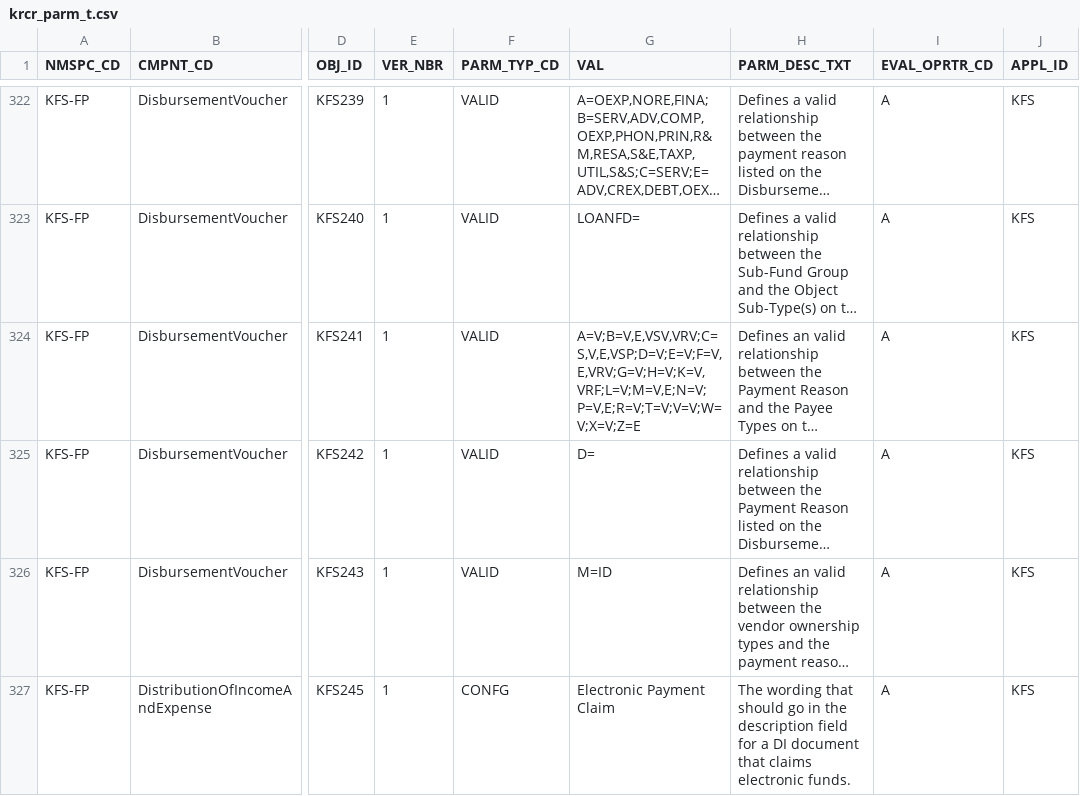
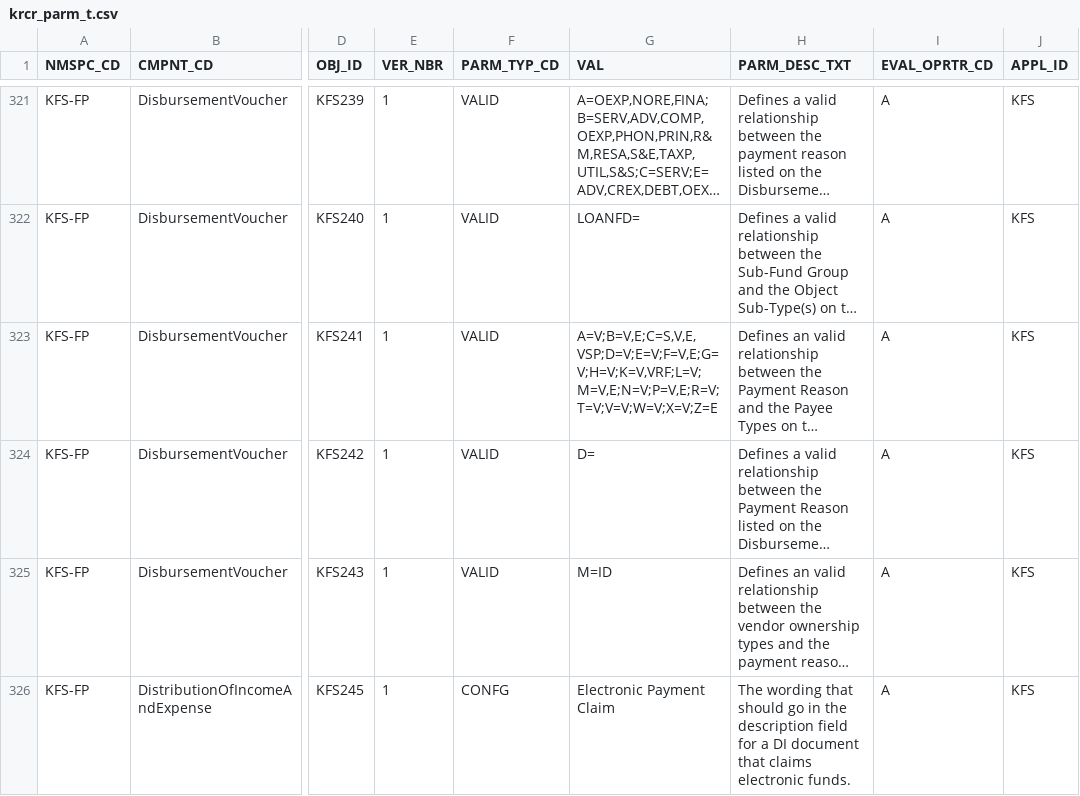
Before and after one commit to kuali/kfs, a CSV file: work/db/rice-data/bootstrap/krcr_parm_t.csv, drawn as a sheet; only a part is shown, gaps mark what is left out; long unchanged cells end in …; addresses are those after the commit; the diff covers the shown part only; the diff names each change by its address in the sheet, - before the commit and + after, or states it on an @@ line.

```diff
--- a/work/db/rice-data/bootstrap/krcr_parm_t.csv
+++ b/work/db/rice-data/bootstrap/krcr_parm_t.csv
-G323 (VAL): A=V;B=V,E,VSV,VRV;C=S,V,E,VSP;D=V;E=V;F=V,E,VRV;G=V;H=V;K=V,VRF;L=V;M=V,E;N=V;P=V,E;R=V;T=V;V=V;W=V;X=V;Z=E
+G323 (VAL): A=V;B=V,E;C=S,V,E,VSP;D=V;E=V;F=V,E;G=V;H=V;K=V,VRF;L=V;M=V,E;N=V;P=V,E;R=V;T=V;V=V;W=V;X=V;Z=E
```
Also changed, not shown: 3 added rows, 2 removed rows and 11 edited cells elsewhere in this file, work/db/rice-data/demo/krcr_parm_t.csv, 31 other files.
